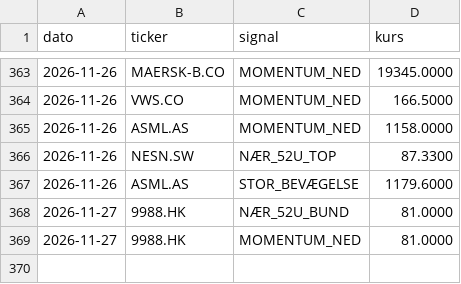
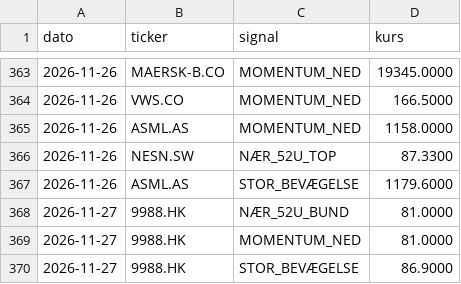
Before and after one commit to JonasRasmussenAktie/aktieoversigt, a CSV file: signaler.csv, drawn as a sheet; only a part is shown, gaps mark what is left out.

Commit message:
Opdater signal-log

```diff
--- a/signaler.csv
+++ b/signaler.csv
@@ -369 +369,2 @@ dato,ticker,signal,kurs
 2026-11-27,9988.HK,MOMENTUM_NED,81.0000
+2026-11-27,9988.HK,STOR_BEVÆGELSE,86.9000
```
